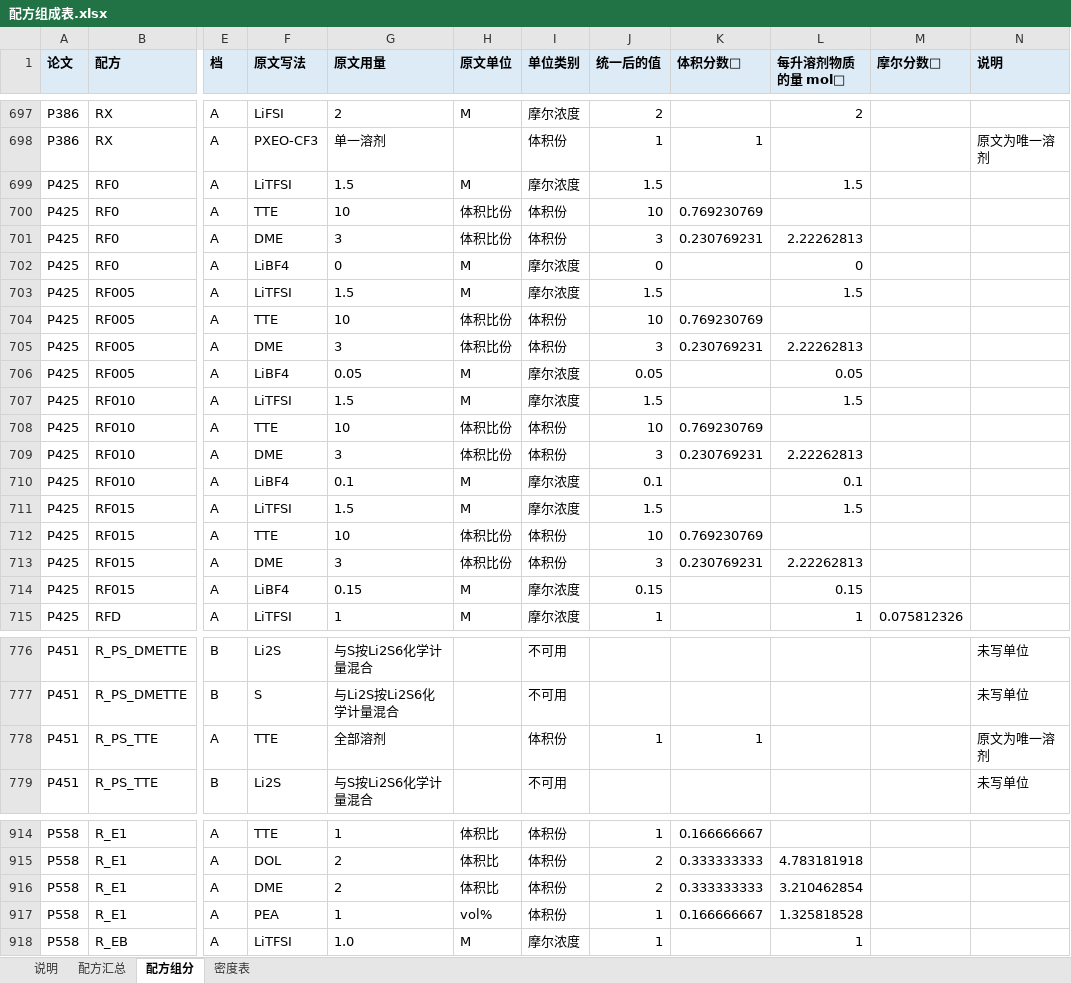
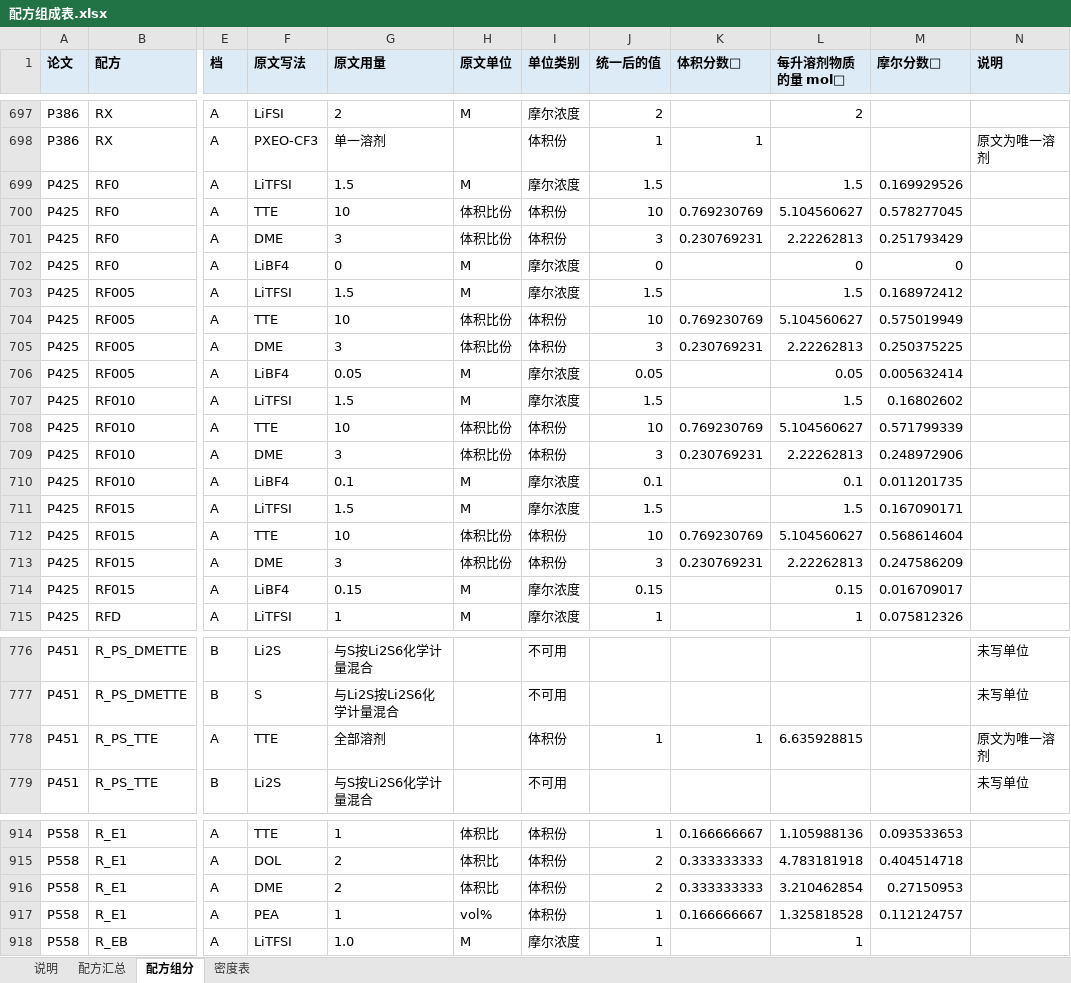
Before and after one commit to zhuonanli08/Li-S_Electrolyte_Conflicts, an Excel workbook: output/组分结构表_F版30篇_2026-10-31/配方组成表.xlsx, sheet 配方组分, drawn as a sheet; only a part is shown, gaps mark what is left out; values as stored, in another font and other column widths than the file's, no borders; the diff covers the shown part only; the diff names each change by its address in the sheet, - before the commit and + after, or states it on an @@ line.

```diff
--- a/output/组分结构表_F版30篇_2026-10-31/配方组成表.xlsx (sheet 配方组分)
+++ b/output/组分结构表_F版30篇_2026-10-31/配方组成表.xlsx (sheet 配方组分)
-M699 (摩尔分数🧮): (empty)
+M699 (摩尔分数🧮): 0.169929526
-L700 (每升溶剂物质的量 mol🧮): (empty)
+L700 (每升溶剂物质的量 mol🧮): 5.104560627
-M700 (摩尔分数🧮): (empty)
+M700 (摩尔分数🧮): 0.578277045
-M701 (摩尔分数🧮): (empty)
+M701 (摩尔分数🧮): 0.251793429
-M702 (摩尔分数🧮): (empty)
+M702 (摩尔分数🧮): 0
-M703 (摩尔分数🧮): (empty)
+M703 (摩尔分数🧮): 0.168972412
-L704 (每升溶剂物质的量 mol🧮): (empty)
+L704 (每升溶剂物质的量 mol🧮): 5.104560627
-M704 (摩尔分数🧮): (empty)
+M704 (摩尔分数🧮): 0.575019949
-M705 (摩尔分数🧮): (empty)
+M705 (摩尔分数🧮): 0.250375225
-M706 (摩尔分数🧮): (empty)
+M706 (摩尔分数🧮): 0.005632414
-M707 (摩尔分数🧮): (empty)
+M707 (摩尔分数🧮): 0.16802602
-L708 (每升溶剂物质的量 mol🧮): (empty)
+L708 (每升溶剂物质的量 mol🧮): 5.104560627
-M708 (摩尔分数🧮): (empty)
+M708 (摩尔分数🧮): 0.571799339
-M709 (摩尔分数🧮): (empty)
+M709 (摩尔分数🧮): 0.248972906
-M710 (摩尔分数🧮): (empty)
+M710 (摩尔分数🧮): 0.011201735
-M711 (摩尔分数🧮): (empty)
+M711 (摩尔分数🧮): 0.167090171
-L712 (每升溶剂物质的量 mol🧮): (empty)
+L712 (每升溶剂物质的量 mol🧮): 5.104560627
-M712 (摩尔分数🧮): (empty)
+M712 (摩尔分数🧮): 0.568614604
-M713 (摩尔分数🧮): (empty)
+M713 (摩尔分数🧮): 0.247586209
-M714 (摩尔分数🧮): (empty)
+M714 (摩尔分数🧮): 0.016709017
-L778 (每升溶剂物质的量 mol🧮): (empty)
+L778 (每升溶剂物质的量 mol🧮): 6.635928815
-L914 (每升溶剂物质的量 mol🧮): (empty)
+L914 (每升溶剂物质的量 mol🧮): 1.105988136
-M914 (摩尔分数🧮): (empty)
+M914 (摩尔分数🧮): 0.093533653
-M915 (摩尔分数🧮): (empty)
+M915 (摩尔分数🧮): 0.404514718
-M916 (摩尔分数🧮): (empty)
+M916 (摩尔分数🧮): 0.27150953
-M917 (摩尔分数🧮): (empty)
+M917 (摩尔分数🧮): 0.112124757
```
Also changed, not shown: 102 edited cells elsewhere in this sheet, sheet 配方汇总, sheet 密度表, sheet 说明, 7 other files.
